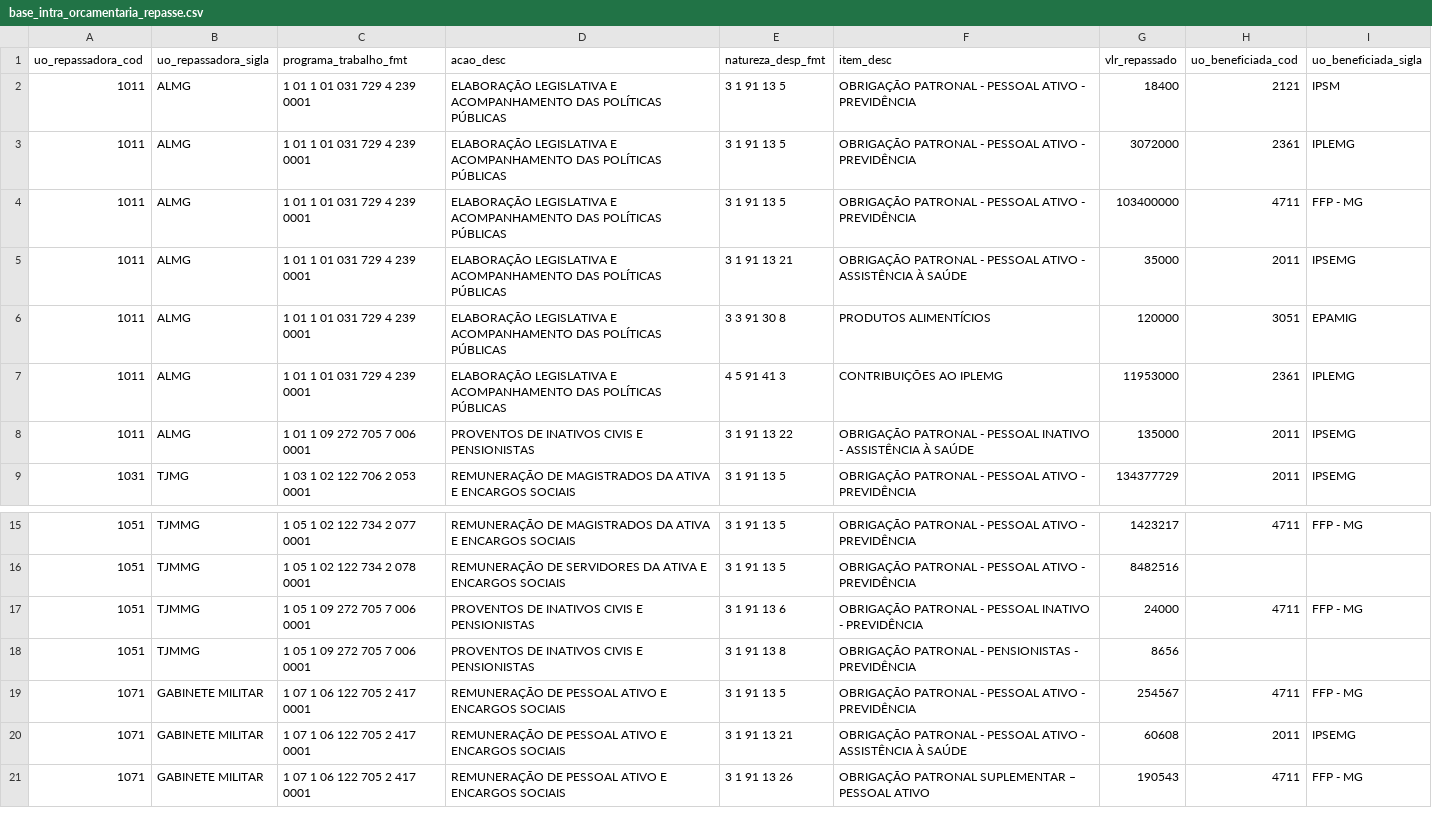
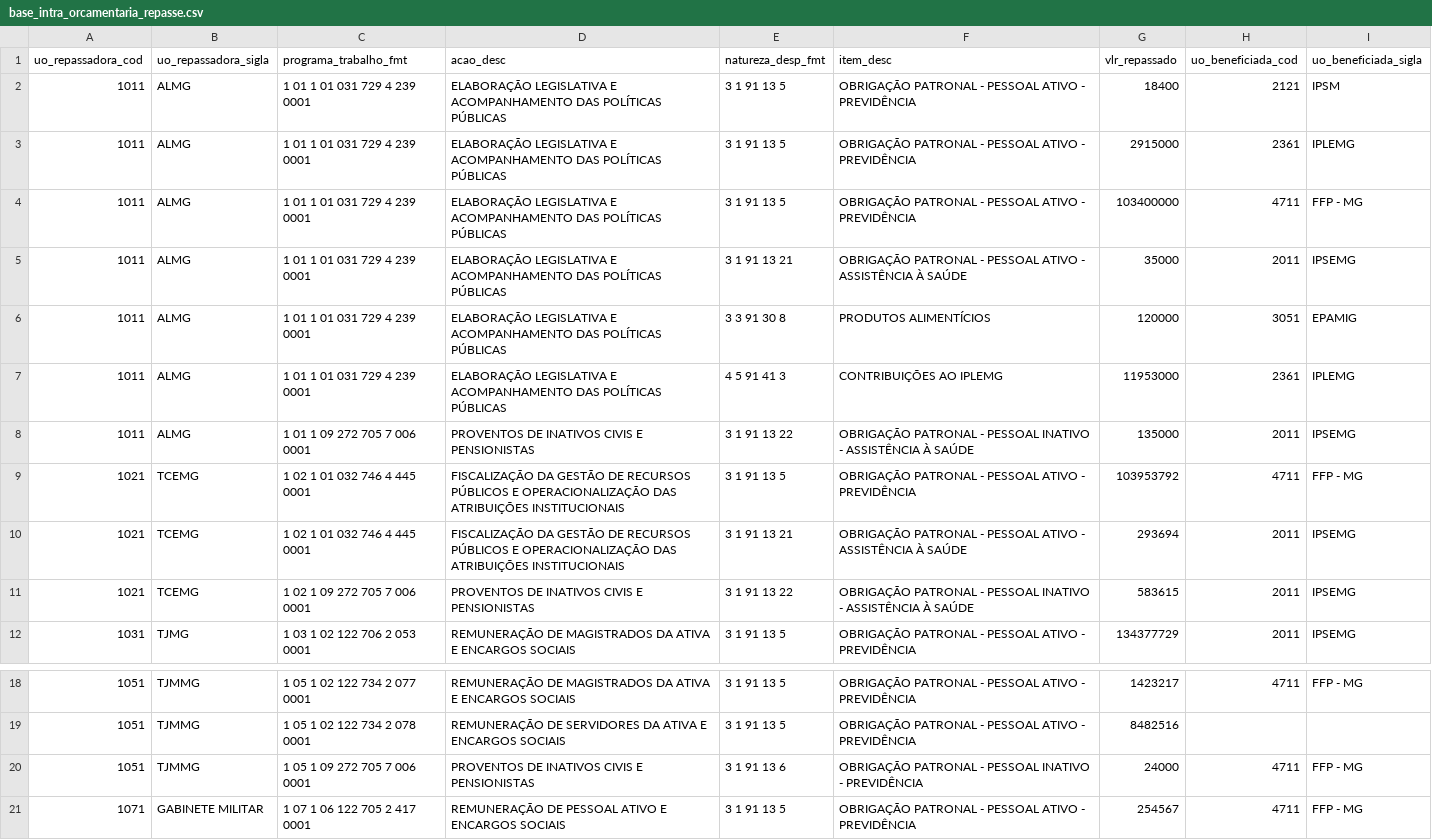
Before and after one commit to splor-mg/dados-sisor-2026, a CSV file: data/base_intra_orcamentaria_repasse.csv, drawn as a sheet; only a part is shown, gaps mark what is left out; the shorter side is filled out with more unchanged rows.

```diff
--- a/data/base_intra_orcamentaria_repasse.csv
+++ b/data/base_intra_orcamentaria_repasse.csv
@@ -2,3 +2,3 @@ uo_repassadora_cod,uo_repassadora_sigla,programa_trabalho_fmt,acao_desc,natureza
 1011,ALMG,1 01 1 01 031 729 4 239 0001,ELABORAÇÃO LEGISLATIVA E ACOMPANHAMENTO DAS POLÍTICAS PÚBLICAS,3 1 91 13 5,OBRIGAÇÃO PATRONAL - PESSOAL ATIVO - PREVIDÊNCIA,18400,2121,IPSM
-1011,ALMG,1 01 1 01 031 729 4 239 0001,ELABORAÇÃO LEGISLATIVA E ACOMPANHAMENTO DAS POLÍTICAS PÚBLICAS,3 1 91 13 5,OBRIGAÇÃO PATRONAL - PESSOAL ATIVO - PREVIDÊNCIA,3072000,2361,IPLEMG
+1011,ALMG,1 01 1 01 031 729 4 239 0001,ELABORAÇÃO LEGISLATIVA E ACOMPANHAMENTO DAS POLÍTICAS PÚBLICAS,3 1 91 13 5,OBRIGAÇÃO PATRONAL - PESSOAL ATIVO - PREVIDÊNCIA,2915000,2361,IPLEMG
 1011,ALMG,1 01 1 01 031 729 4 239 0001,ELABORAÇÃO LEGISLATIVA E ACOMPANHAMENTO DAS POLÍTICAS PÚBLICAS,3 1 91 13 5,OBRIGAÇÃO PATRONAL - PESSOAL ATIVO - PREVIDÊNCIA,103400000,4711,FFP - MG
@@ -8,2 +8,5 @@ uo_repassadora_cod,uo_repassadora_sigla,programa_trabalho_fmt,acao_desc,natureza
 1011,ALMG,1 01 1 09 272 705 7 006 0001,PROVENTOS DE INATIVOS CIVIS E PENSIONISTAS,3 1 91 13 22,OBRIGAÇÃO PATRONAL - PESSOAL INATIVO - ASSISTÊNCIA À SAÚDE,135000,2011,IPSEMG
+1021,TCEMG,1 02 1 01 032 746 4 445 0001,FISCALIZAÇÃO DA GESTÃO DE RECURSOS PÚBLICOS E OPERACIONALIZAÇÃO DAS ATRIBUIÇÕES INSTITUCIONAIS,3 1 91 13 5,OBRIGAÇÃO PATRONAL - PESSOAL ATIVO - PREVIDÊNCIA,103953792,4711,FFP - MG
+1021,TCEMG,1 02 1 01 032 746 4 445 0001,FISCALIZAÇÃO DA GESTÃO DE RECURSOS PÚBLICOS E OPERACIONALIZAÇÃO DAS ATRIBUIÇÕES INSTITUCIONAIS,3 1 91 13 21,OBRIGAÇÃO PATRONAL - PESSOAL ATIVO - ASSISTÊNCIA À SAÚDE,293694,2011,IPSEMG
+1021,TCEMG,1 02 1 09 272 705 7 006 0001,PROVENTOS DE INATIVOS CIVIS E PENSIONISTAS,3 1 91 13 22,OBRIGAÇÃO PATRONAL - PESSOAL INATIVO - ASSISTÊNCIA À SAÚDE,583615,2011,IPSEMG
 1031,TJMG,1 03 1 02 122 706 2 053 0001,REMUNERAÇÃO DE MAGISTRADOS DA ATIVA E ENCARGOS SOCIAIS,3 1 91 13 5,OBRIGAÇÃO PATRONAL - PESSOAL ATIVO - PREVIDÊNCIA,134377729,2011,IPSEMG
@@ -17,3 +20,2 @@ uo_repassadora_cod,uo_repassadora_sigla,programa_trabalho_fmt,acao_desc,natureza
 1051,TJMMG,1 05 1 09 272 705 7 006 0001,PROVENTOS DE INATIVOS CIVIS E PENSIONISTAS,3 1 91 13 6,OBRIGAÇÃO PATRONAL - PESSOAL INATIVO - PREVIDÊNCIA,24000,4711,FFP - MG
-1051,TJMMG,1 05 1 09 272 705 7 006 0001,PROVENTOS DE INATIVOS CIVIS E PENSIONISTAS,3 1 91 13 8,OBRIGAÇÃO PATRONAL - PENSIONISTAS - PREVIDÊNCIA,8656,,
 1071,GABINETE MILITAR,1 07 1 06 122 705 2 417 0001,REMUNERAÇÃO DE PESSOAL ATIVO E ENCARGOS SOCIAIS,3 1 91 13 5,OBRIGAÇÃO PATRONAL - PESSOAL ATIVO - PREVIDÊNCIA,254567,4711,FFP - MG
```
Also changed, not shown: data/base_limite_cota.csv, data/base_obras_siad.csv, 22 other files.
